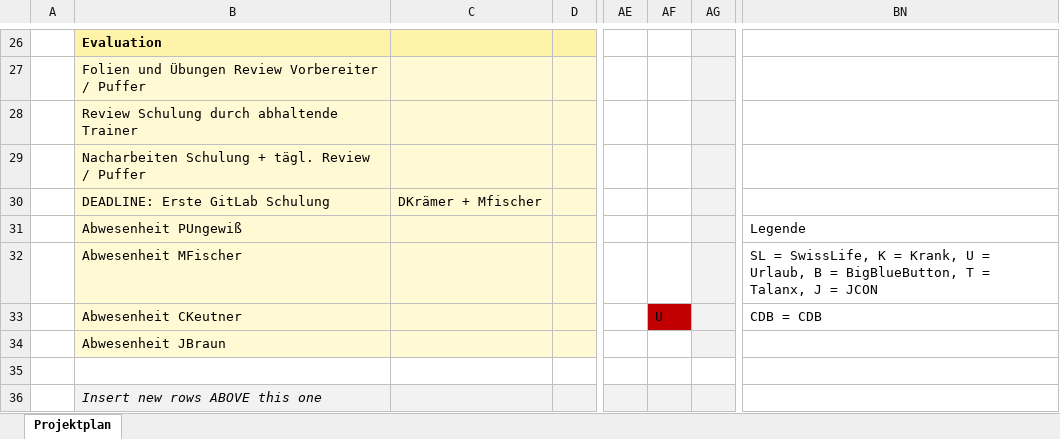
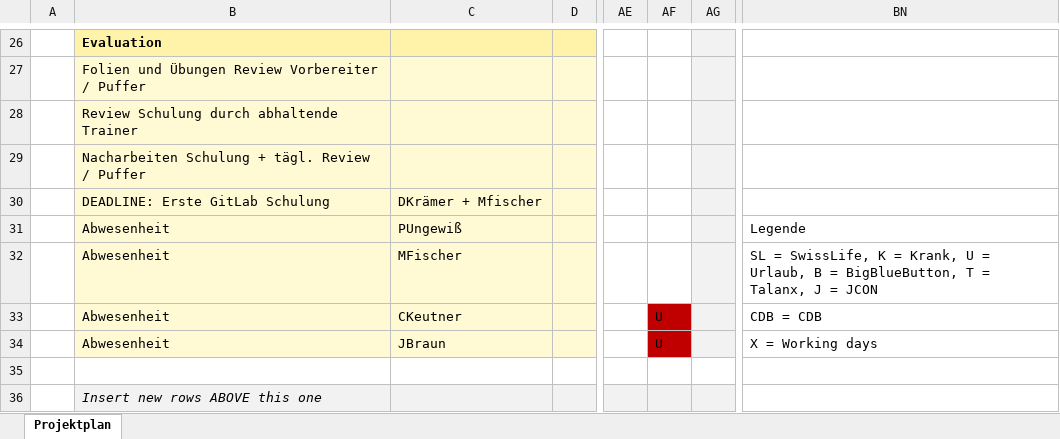
Before and after one commit to anderscore-gmbh/gitlab, an Excel workbook: Projektplan.xlsx, sheet Projektplan, drawn as a sheet; only a part is shown, gaps mark what is left out; values as stored, in another font and other column widths than the file's, no borders; conditional formats not drawn; the diff covers the shown part only; the diff names each change by its address in the sheet, - before the commit and + after, or states it on an @@ line.

Commit message:
Projektplan aktualisiert

```diff
--- a/Projektplan.xlsx (sheet Projektplan)
+++ b/Projektplan.xlsx (sheet Projektplan)
-B31: Abwesenheit PUngewiß
+B31: Abwesenheit
-C31: (empty)
+C31: PUngewiß
-B32: Abwesenheit MFischer
+B32: Abwesenheit
-C32: (empty)
+C32: MFischer
-B33: Abwesenheit CKeutner
+B33: Abwesenheit
-C33: (empty)
+C33: CKeutner
-B34: Abwesenheit JBraun
+B34: Abwesenheit
-C34: (empty)
+C34: JBraun
-AF34: (empty)
+AF34: U
-AF34 fill: none
+AF34 fill: #C00000
-BN34: (empty)
+BN34: X = Working days
```
Also changed, not shown: 4 added rows, 4 removed rows and 19 edited cells elsewhere in this sheet.
